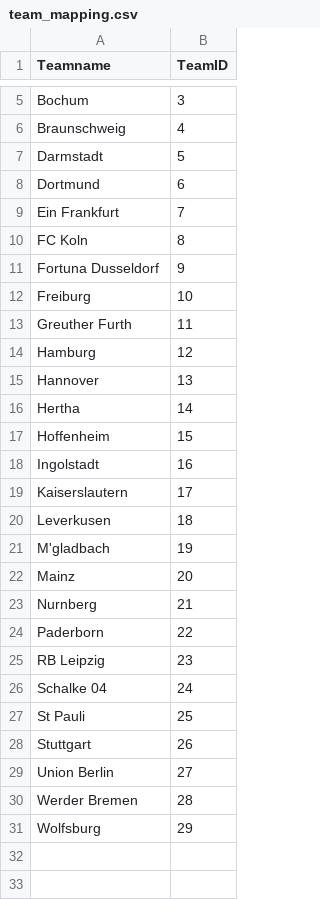
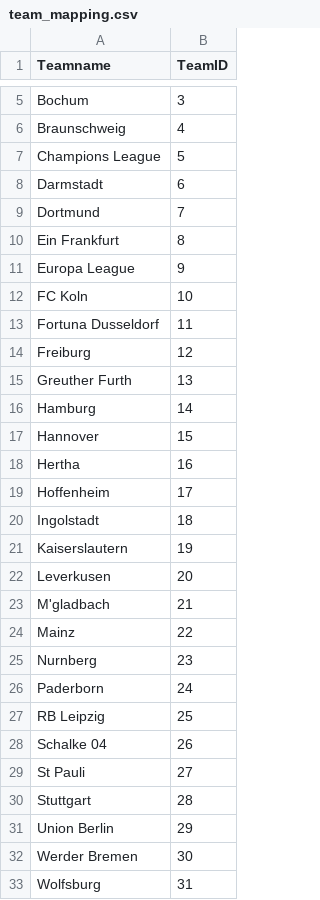
Before and after one commit to martinstorch/football, a CSV file: TF/data/team_mapping.csv, drawn as a sheet; only a part is shown, gaps mark what is left out.

```diff
--- a/TF/data/team_mapping.csv
+++ b/TF/data/team_mapping.csv
@@ -6,26 +6,28 @@ Bochum,3
 Braunschweig,4
-Darmstadt,5
-Dortmund,6
-Ein Frankfurt,7
-FC Koln,8
-Fortuna Dusseldorf,9
-Freiburg,10
-Greuther Furth,11
-Hamburg,12
-Hannover,13
-Hertha,14
-Hoffenheim,15
-Ingolstadt,16
-Kaiserslautern,17
-Leverkusen,18
-M'gladbach,19
-Mainz,20
-Nurnberg,21
-Paderborn,22
-RB Leipzig,23
-Schalke 04,24
-St Pauli,25
-Stuttgart,26
-Union Berlin,27
-Werder Bremen,28
-Wolfsburg,29
+Champions League,5
+Darmstadt,6
+Dortmund,7
+Ein Frankfurt,8
+Europa League,9
+FC Koln,10
+Fortuna Dusseldorf,11
+Freiburg,12
+Greuther Furth,13
+Hamburg,14
+Hannover,15
+Hertha,16
+Hoffenheim,17
+Ingolstadt,18
+Kaiserslautern,19
+Leverkusen,20
+M'gladbach,21
+Mainz,22
+Nurnberg,23
+Paderborn,24
+RB Leipzig,25
+Schalke 04,26
+St Pauli,27
+Stuttgart,28
+Union Berlin,29
+Werder Bremen,30
+Wolfsburg,31
```
Also changed, not shown: TF/data/all_quotes_bwin.csv, TF/data/quotes_bwin.csv, 7 other files.
